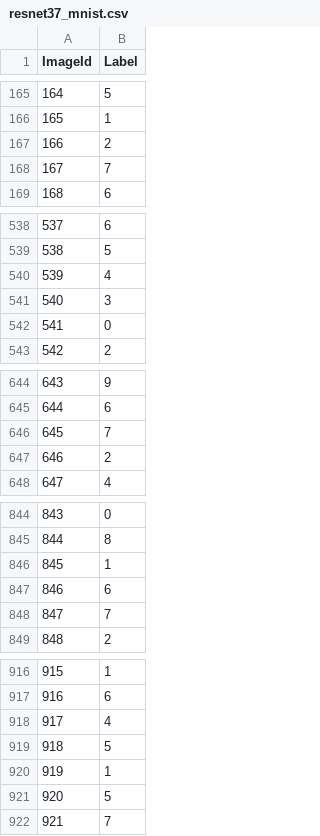
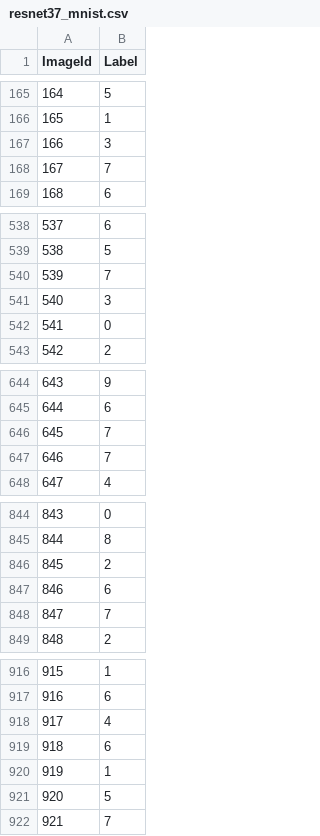
Before and after one commit to markson14/Kaggle, a CSV file: MNIST-kaggle/resnet37_mnist.csv, drawn as a sheet; only a part is shown, gaps mark what is left out; the diff covers the shown part only.

```diff
--- a/MNIST-kaggle/resnet37_mnist.csv
+++ b/MNIST-kaggle/resnet37_mnist.csv
@@ -166,3 +166,3 @@ ImageId,Label
 165,1
-166,2
+166,3
 167,7
@@ -539,3 +539,3 @@ ImageId,Label
 538,5
-539,4
+539,7
 540,3
@@ -646,3 +646,3 @@ ImageId,Label
 645,7
-646,2
+646,7
 647,4
@@ -845,3 +845,3 @@ ImageId,Label
 844,8
-845,1
+845,2
 846,6
@@ -918,3 +918,3 @@ ImageId,Label
 917,4
-918,5
+918,6
 919,1
```
Also changed, not shown: 193 edited cells elsewhere in this file, 6 other files.
